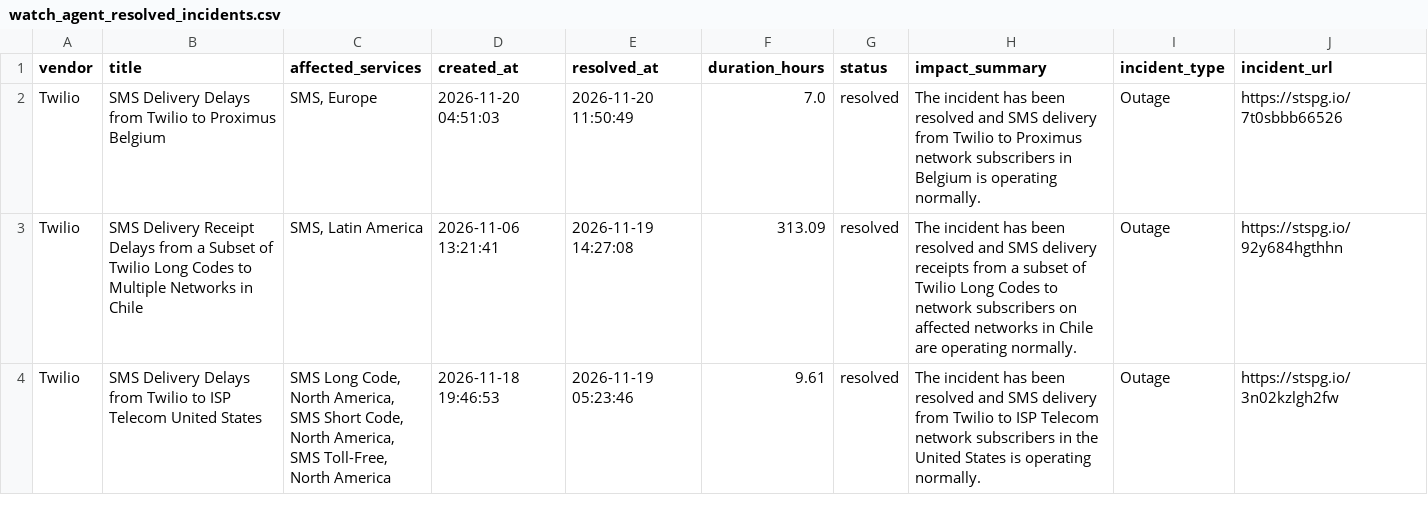
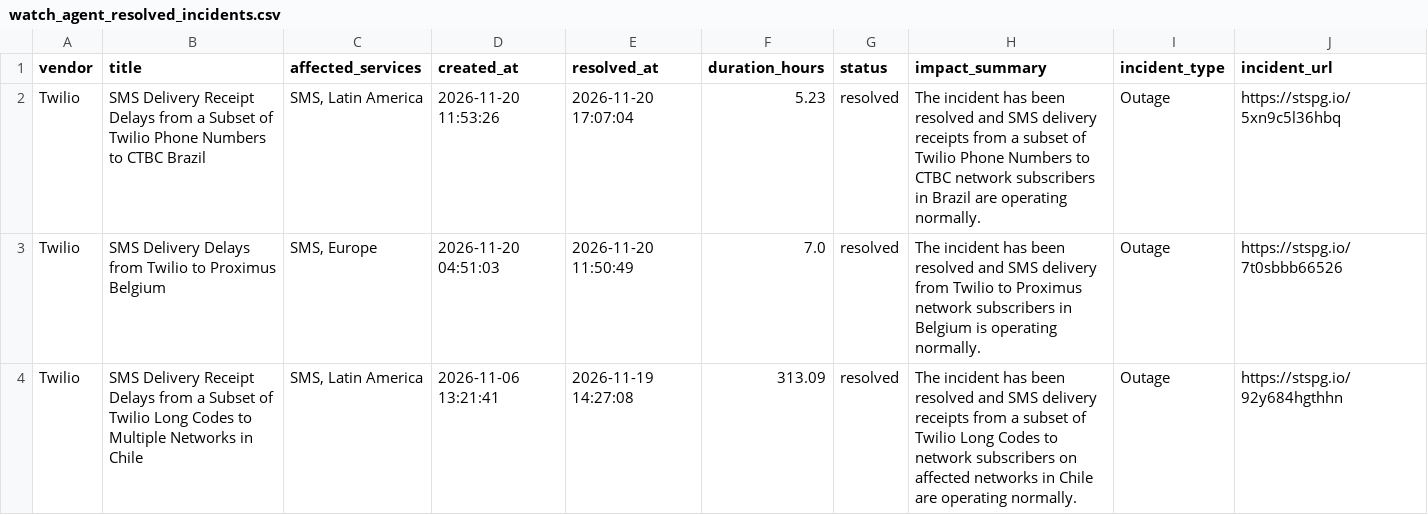
Before and after one commit to abhishek883388/ai_watch_marketplace, a CSV file: watch_agent_resolved_incidents.csv, drawn as a sheet; only a part is shown; the shorter side is filled out with more unchanged rows.

```diff
--- a/watch_agent_resolved_incidents.csv
+++ b/watch_agent_resolved_incidents.csv
@@ -1,2 +1,3 @@
 vendor,title,affected_services,created_at,resolved_at,duration_hours,status,impact_summary,incident_type,incident_url
+Twilio,SMS Delivery Receipt Delays from a Subset of Twilio Phone Numbers to CTBC Brazil,"SMS, Latin America",2026-11-20 11:53:26,2026-11-20 17:07:04,5.23,resolved,The incident has been resolved and SMS delivery receipts from a subset of Twilio Phone Numbers to CTBC network subscribers in Brazil are operating normally.,Outage,https://stspg.io/5xn9c5l36hbq
 Twilio,SMS Delivery Delays from Twilio to Proximus Belgium,"SMS, Europe",2026-11-20 04:51:03,2026-11-20 11:50:49,7.0,resolved,The incident has been resolved and SMS delivery from Twilio to Proximus network subscribers in Belgium is operating normally.,Outage,https://stspg.io/7t0sbbb66526
```
Also changed, not shown: watch_agent_alerts.csv, zendesk_watch_agent_alerts.csv.
